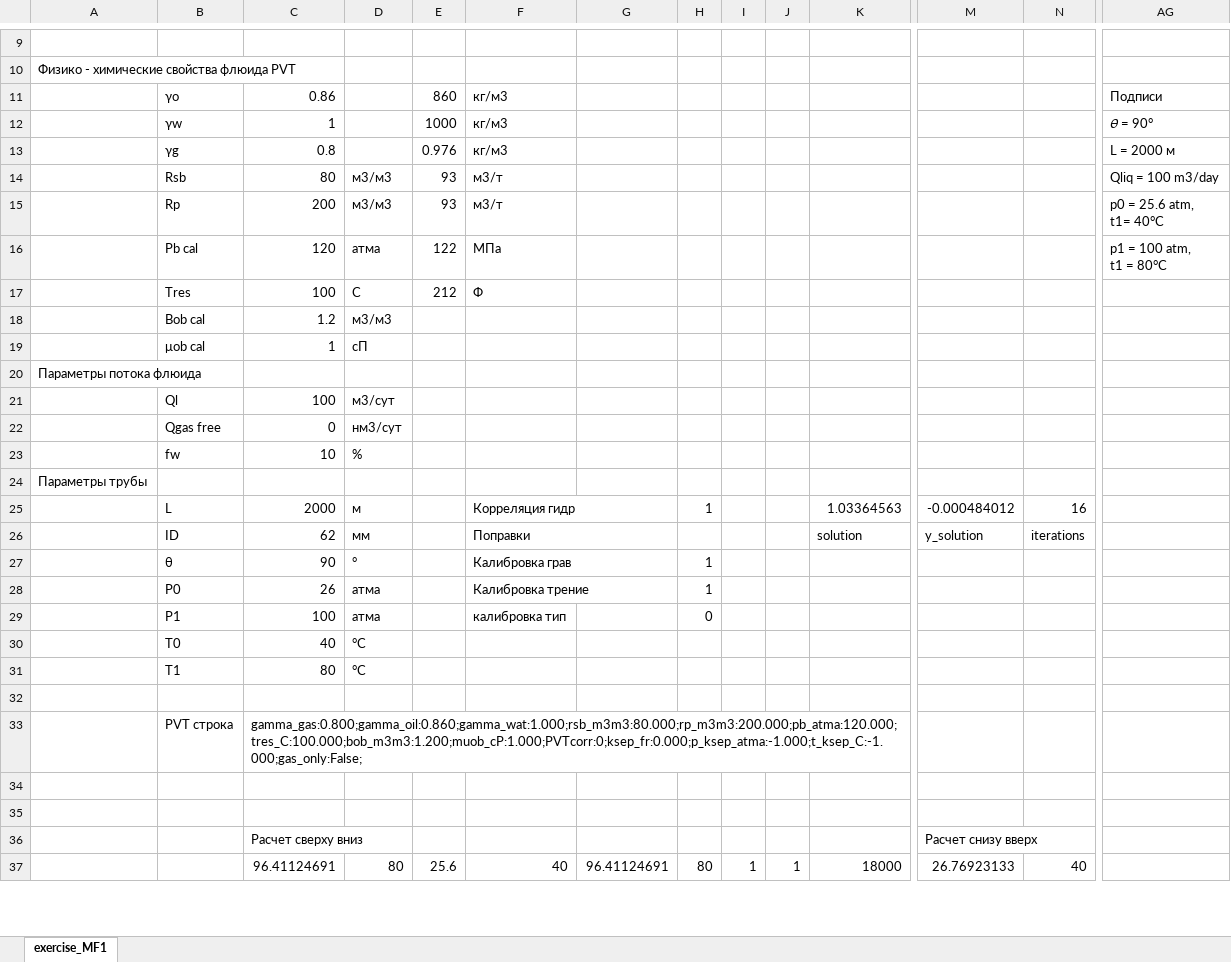
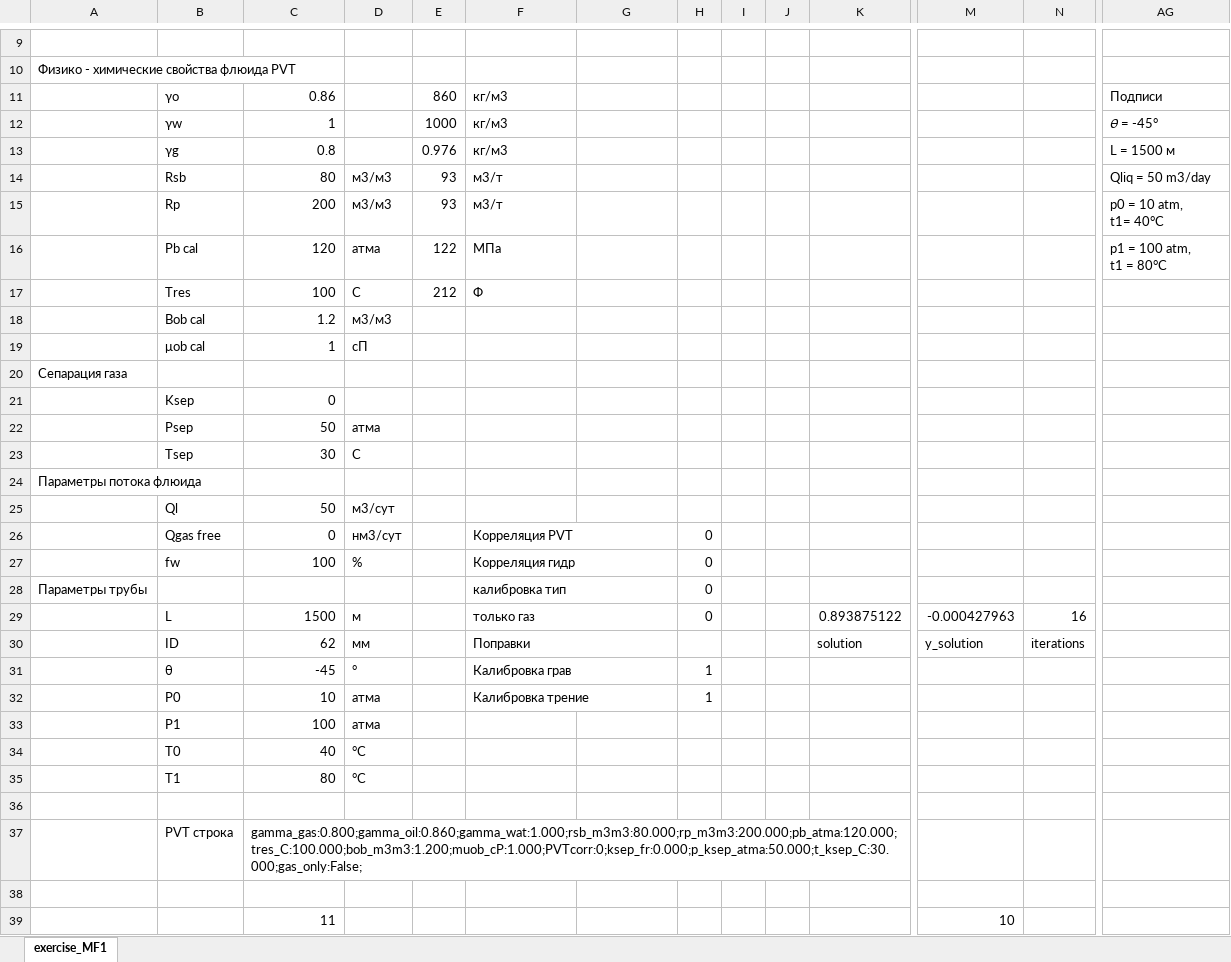
Before and after one commit to unifloc/unifloc_vba, an Excel workbook: examples/ex050.MF_pipe.xlsm, sheet exercise_MF1, drawn as a sheet; only a part is shown, gaps mark what is left out; values as stored, in another font and other column widths than the file's, no cell formats; charts and pictures not drawn; removed rows and columns are numbered as before the commit, all else as after; rows hold the shown columns only; ↵ is a line break in a cell; the diff covers the shown part only; the diff names each change by its address in the sheet, - before the commit and + after, or states it on an @@ line.

Commit message:
рефакторинг расчета трубы и трубопровода

```diff
--- a/examples/ex050.MF_pipe.xlsm (sheet exercise_MF1)
+++ b/examples/ex050.MF_pipe.xlsm (sheet exercise_MF1)
-AG12: 𝜃 = 90°
+AG12: 𝜃 = -45°
-AG13: L = 2000 м
+AG13: L = 1500 м
-AG14: Qliq = 100 m3/day
+AG14: Qliq = 50 m3/day
-AG15: p0 = 25.6 atm, ↵ t1= 40°C
+AG15: p0 = 10 atm, ↵ t1= 40°C
+row 20: Сепарация газа
+row 21:  | Ksep | 0
+row 22:  | Psep | 50 | атмa
+row 23:  | Tsep | 30 | С
-C25: 100
+C25: 50
-F26: (empty)
+F26: Корреляция PVT
+F26:G26 merged
-H26: (empty)
+H26: 0
-row 23:  | fw | 10 | %
+row 27:  | fw | 100 | % |  | Корреляция гидр |  | 0
-F28: (empty)
+F28: калибровка тип
+F28:G28 merged
-H28: (empty)
+H28: 0
-C29: 2000
+C29: 1500
-F29: Корреляция гидр
+F29: только газ
-H29: 1
+H29: 0
-K29: 1.03364563
+K29: 0.893875122
-M29: -0.000484012
+M29: -0.000427963
-C31: 90
+C31: -45
-C32: 26
+C32: 10
-F33: калибровка тип
+F33: (empty)
-H33: 0
+H33: (empty)
-C37: gamma_gas:0.800;gamma_oil:0.860;gamma_wat:1.000;rsb_m3m3:80.000;rp_m3m3:200.000;pb_atma:120.000;tres_C:100.000;bob_m3m3:1.200;muob_cP:1.000;PVTcorr:0;ksep_fr:0.000;p_ksep_atma:-1.000;t_ksep_C:-1.000;gas_only:False;
+C37: gamma_gas:0.800;gamma_oil:0.860;gamma_wat:1.000;rsb_m3m3:80.000;rp_m3m3:200.000;pb_atma:120.000;tres_C:100.000;bob_m3m3:1.200;muob_cP:1.000;PVTcorr:0;ksep_fr:0.000;p_ksep_atma:50.000;t_ksep_C:30.000;gas_only:False;
-row 39: (empty)
+row 39:  |  | 11 |  |  |  |  |  |  |  |  | 10
-row 36:  |  | Расчет сверху вниз |  |  |  |  |  |  |  |  | Расчет снизу вверх
-row 37:  |  | 96.41124691 | 80 | 25.6 | 40 | 96.41124691 | 80 | 1 | 1 | 18000 | 26.76923133 | 40
```
Also changed, not shown: 21 added rows, 19 removed rows and 11 edited cells elsewhere in this sheet, cell formats, charts or pictures, examples/ex040.MF_choke.xlsm, 26 other files.
